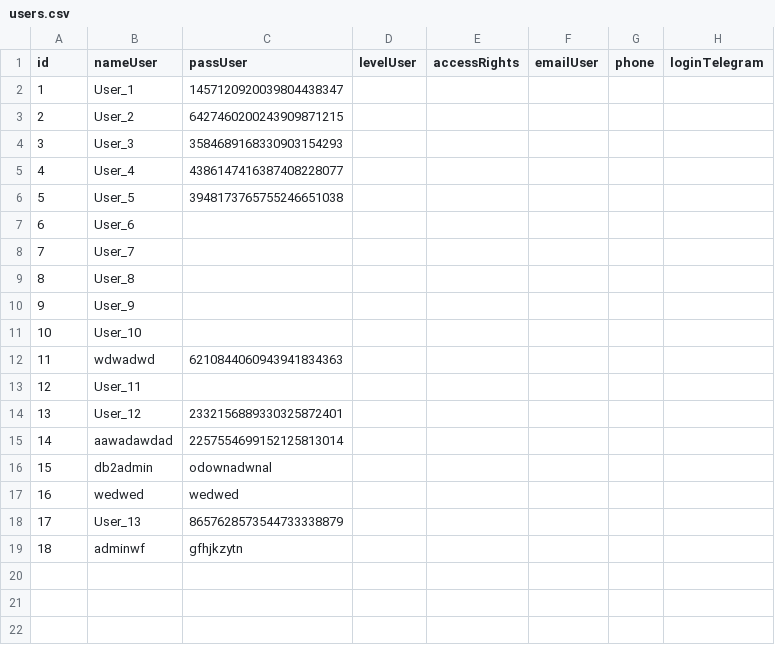
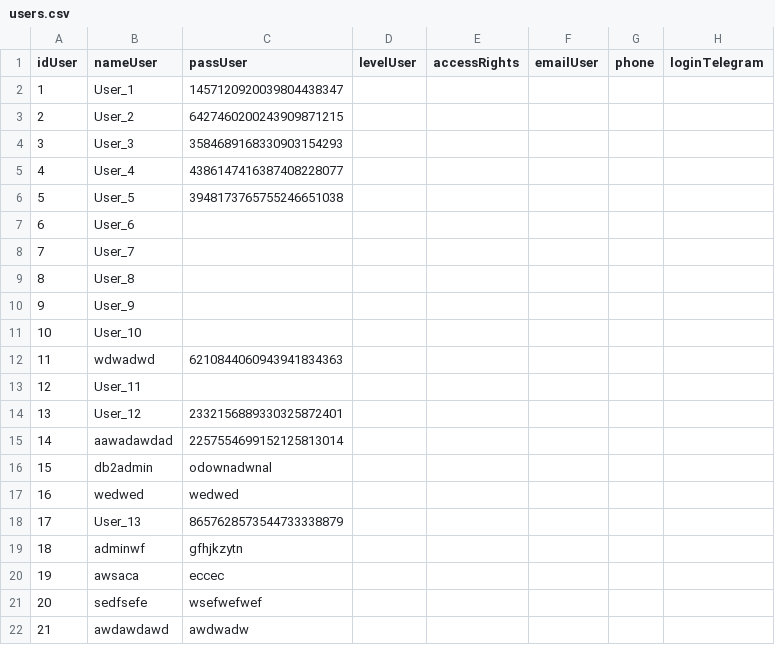
Before and after one commit to DrHy6yC/SurveyBasis, a CSV file: users.csv, drawn as a sheet; the diff names each change by its address in the sheet, - before the commit and + after, or states it on an @@ line.

```diff
--- a/users.csv
+++ b/users.csv
@@ column A (idUser) renumbered in row 1 @@
+row 20: 19 | awsaca | eccec
+row 21: 20 | sedfsefe | wsefwefwef
+row 22: 21 | awdawdawd | awdwadw
```
Also changed, not shown: 5 other files.
